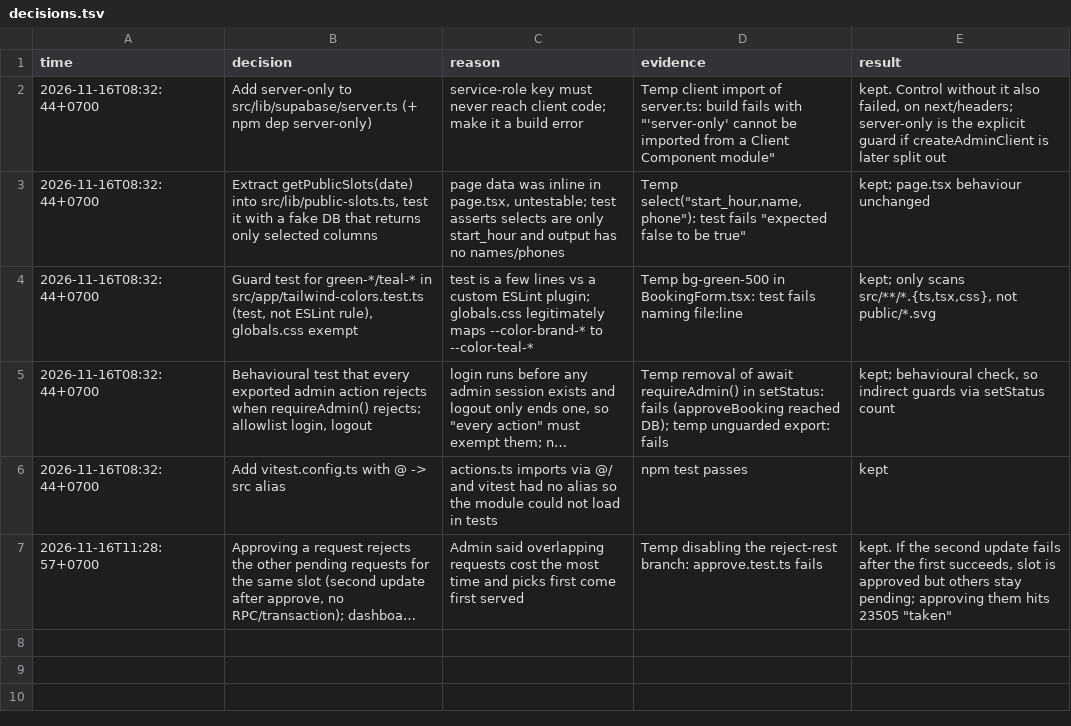
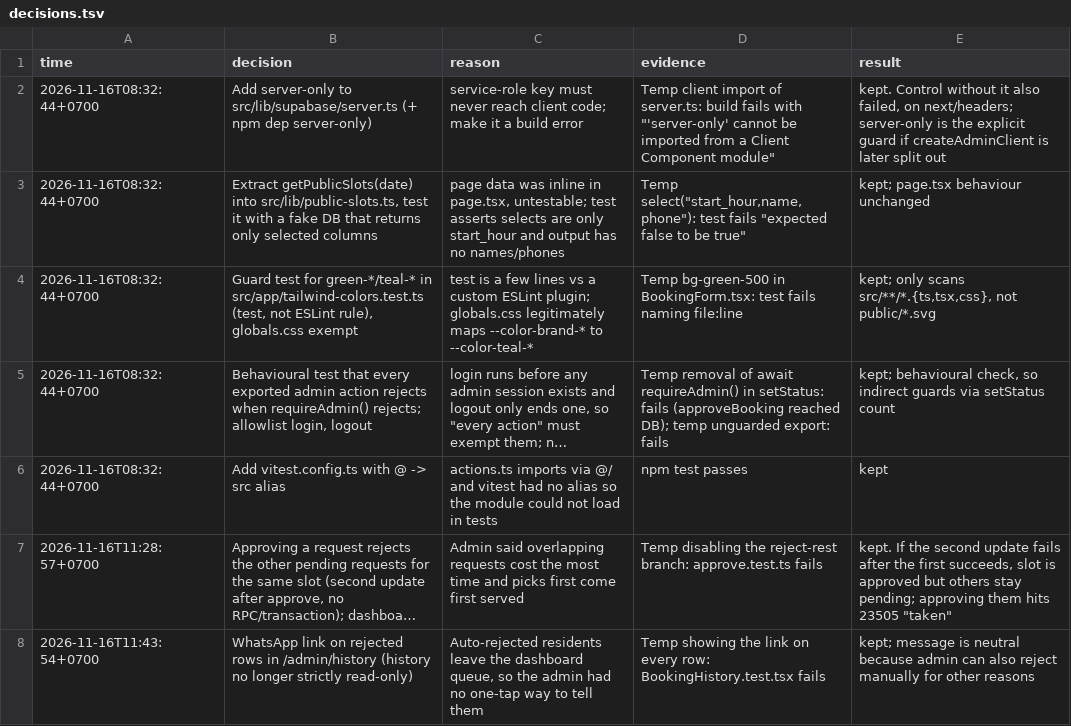
Before and after one commit to RakaPratama8/sistem-booking-lapangan, a TSV file: decisions.tsv, drawn as a sheet; long unchanged cells end in …; the diff names each change by its address in the sheet, - before the commit and + after, or states it on an @@ line.

Commit message:
Add WhatsApp link to rejected rows in booking history
Approving a request now auto-rejects the rest of its slot, and those
residents leave the dashboard queue. Rejected history rows get a
prefilled WhatsApp link so the admin can still tell them.

```diff
--- a/decisions.tsv
+++ b/decisions.tsv
+row 8: 2026-11-16T11:43:54+0700 | WhatsApp link on rejected rows in /admin/history (history no longer strictly read-only) | Auto-rejected residents leave the dashboard queue, so the admin had no one-tap way to tell them | Temp showing the link on every row: BookingHistory.test.tsx fails | kept; message is neutral because admin can also reject manually for other reasons
```
Also changed, not shown: 3 other files.
